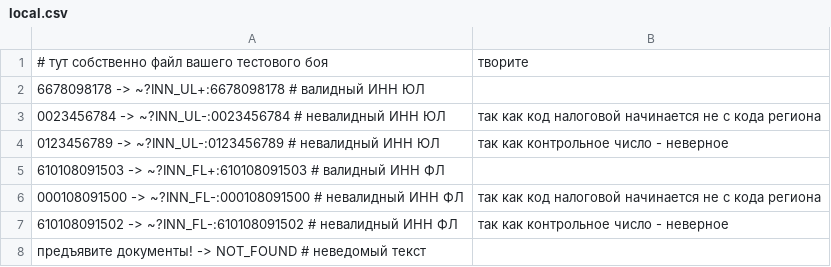
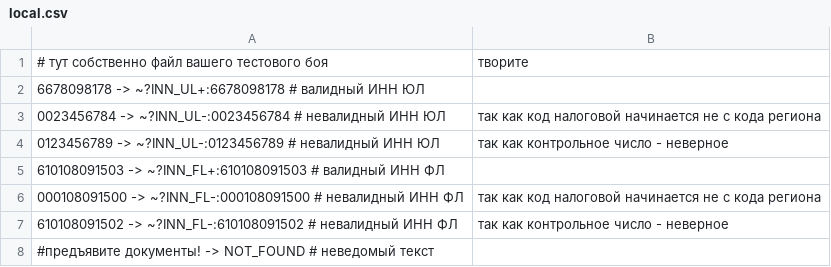
Before and after one commit to andreygubkin/conf2022_the_best_in_the_tests_templates_kotlin, a CSV file: local.csv, drawn as a sheet.

```diff
--- a/local.csv
+++ b/local.csv
@@ -7,2 +7,2 @@
 610108091502 -> ~?INN_FL-:610108091502 # невалидный ИНН ФЛ, так как контрольное число - неверное
-предъявите документы! -> NOT_FOUND # неведомый текст
+#предъявите документы! -> NOT_FOUND # неведомый текст
```
